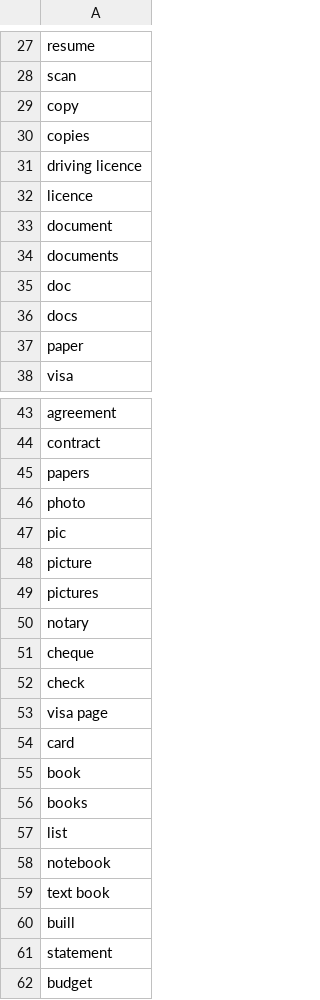
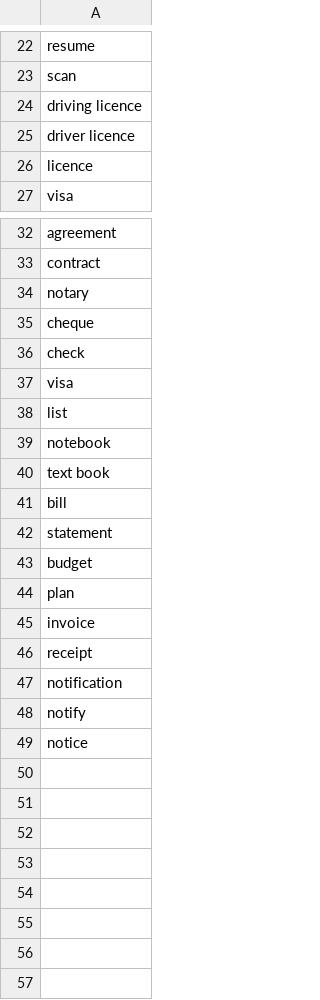
Before and after one commit to shinew13/sms_indicators_en, a CSV file: document_type.csv, drawn as a sheet; only a part is shown, gaps mark what is left out; the shorter side is filled out with more unchanged rows; the diff covers the shown part only.

Commit message:
Update document_type.csv

```diff
--- a/document_type.csv
+++ b/document_type.csv
@@ -28,11 +23,5 @@ resume
 scan
-copy
-copies
 driving licence
+driver licence
 licence
-document
-documents
-doc
-docs
-paper
 visa
@@ -44,7 +33,2 @@ agreement
 contract
-papers
-photo
-pic
-picture
-pictures
 notary
@@ -52,6 +36,3 @@ cheque
 check
-visa page
-card
-book
-books
+visa
 list
@@ -59,3 +40,3 @@ notebook
 text book
-buill
+bill
 statement
```
Also changed, not shown: 5 removed rows and 3 edited cells elsewhere in this file.
